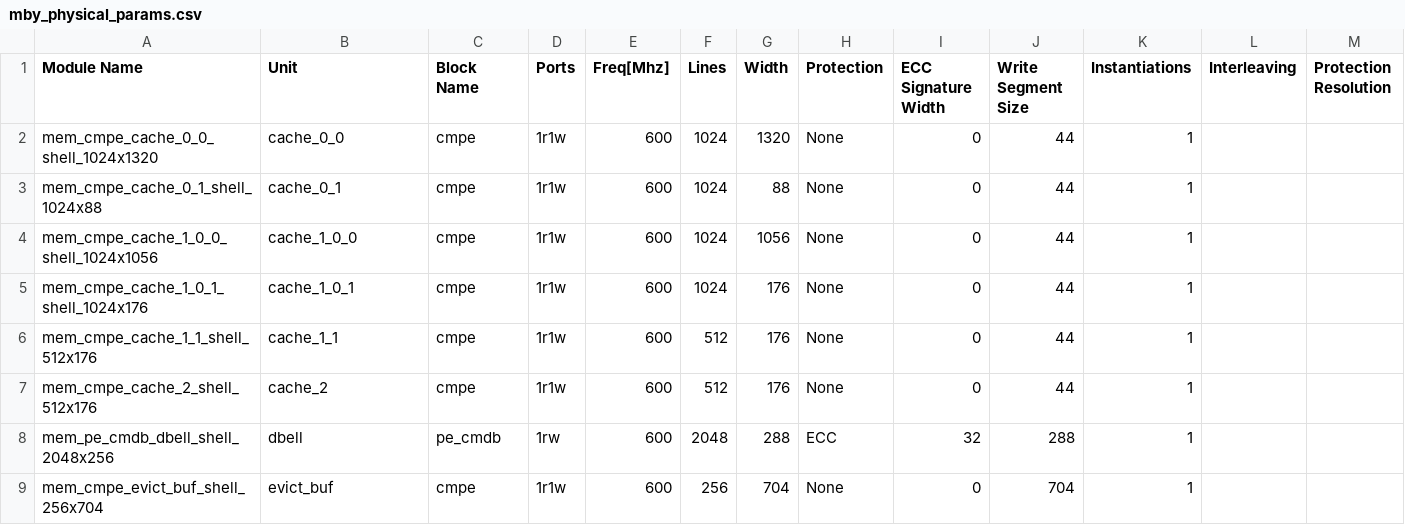
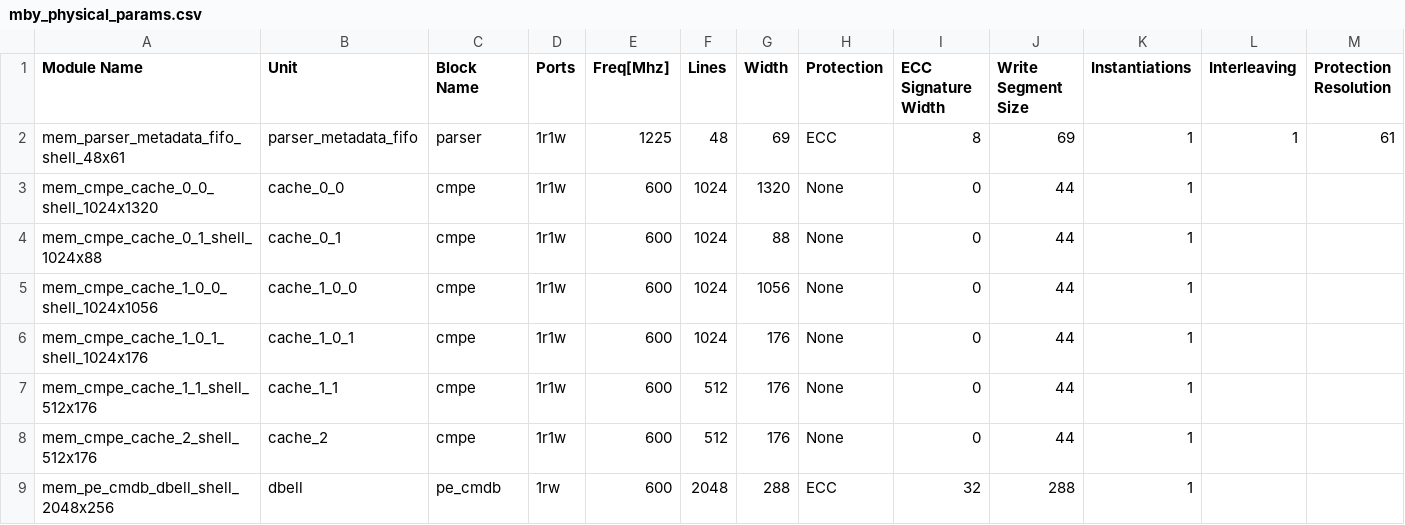
Before and after one commit to harryliu-intel/async-toolkit, a CSV file: async-toolkit/m3utils/mby-merged/tools/mgm/mby_physical_params.csv, drawn as a sheet; only a part is shown; the shorter side is filled out with more unchanged rows; rows hold the shown columns only; the diff names each change by its address in the sheet, - before the commit and + after, or states it on an @@ line.

```diff
--- a/async-toolkit/m3utils/mby-merged/tools/mgm/mby_physical_params.csv
+++ b/async-toolkit/m3utils/mby-merged/tools/mgm/mby_physical_params.csv
+row 2: mem_parser_metadata_fifo_shell_48x61 | parser_metadata_fifo | parser | 1r1w | 1225 | 48 | 69 | ECC | 8 | 69 | 1 | 1 | 61
```
Also changed, not shown: 6 other files.
